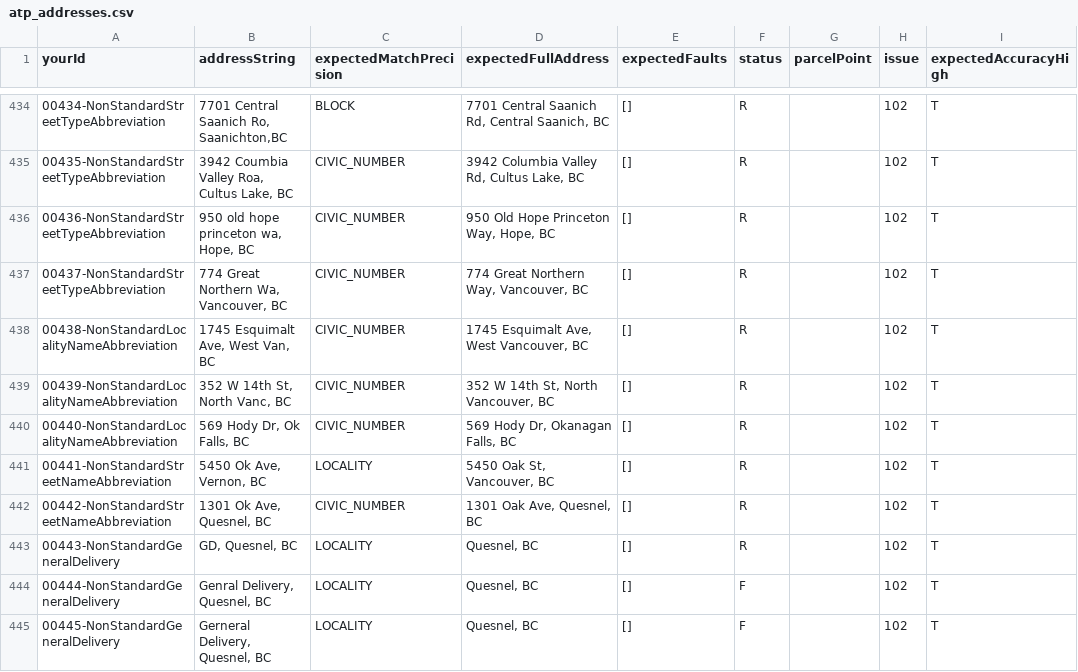
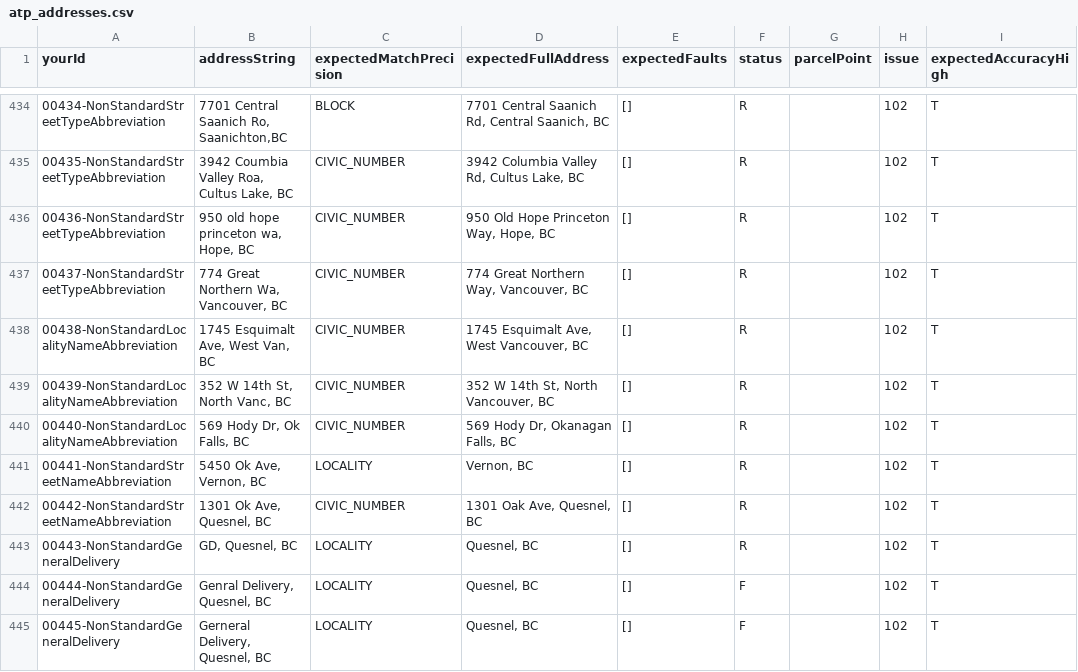
Before and after one commit to bcgov/ols-geocoder, a CSV file: atp_addresses.csv, drawn as a sheet; only a part is shown, gaps mark what is left out; the diff names each change by its address in the sheet, - before the commit and + after, or states it on an @@ line.

Commit message:
reverse previous commit

```diff
--- a/atp_addresses.csv
+++ b/atp_addresses.csv
-D441 (expectedFullAddress): 5450 Oak St, Vancouver, BC
+D441 (expectedFullAddress): Vernon, BC
```
